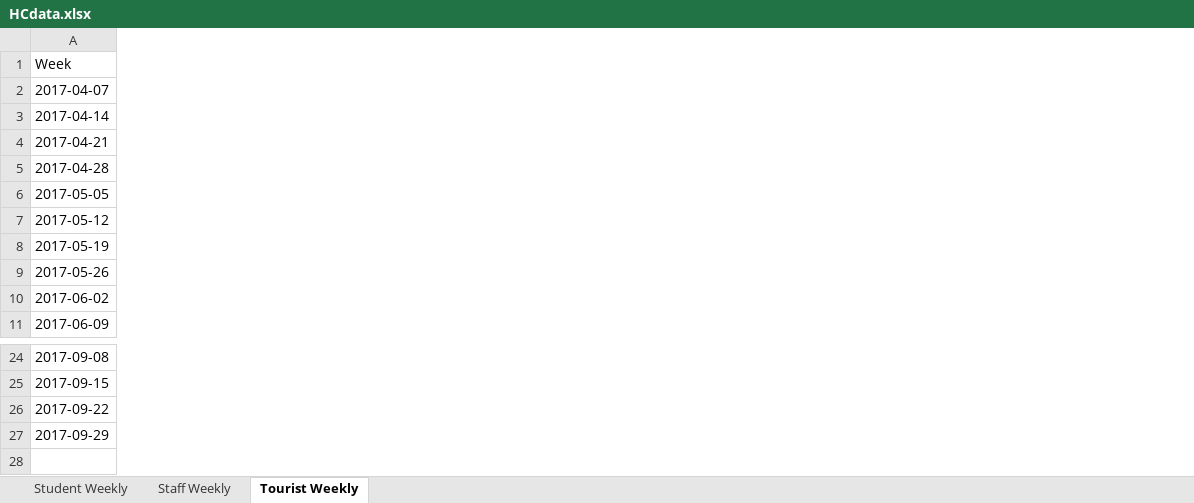
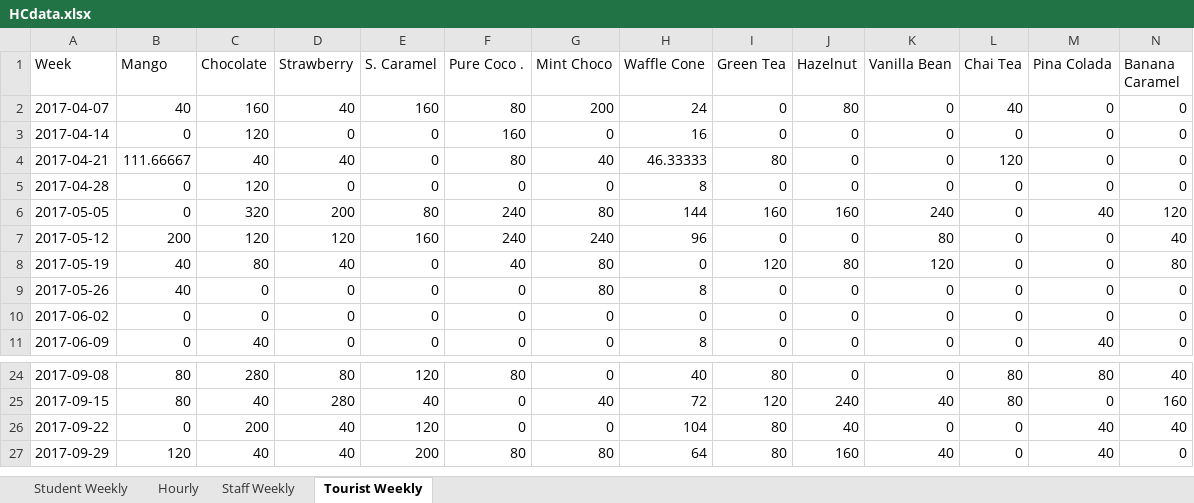
Before and after one commit to zendeaashay/happy-cow, an Excel workbook: data/HCdata.xlsx, sheet Tourist Weekly, drawn as a sheet; only a part is shown, gaps mark what is left out; values as stored, in another font and other column widths than the file's, no borders; removed rows and columns are numbered as before the commit, all else as after; rows hold the shown columns only; the diff covers the shown part only; the diff names each change by its address in the sheet, - before the commit and + after, or states it on an @@ line.

```diff
--- a/data/HCdata.xlsx (sheet Tourist Weekly)
+++ b/data/HCdata.xlsx (sheet Tourist Weekly)
+sheet tab: Hourly
@@ column B (Mango) unhidden, rows 2-11: 40 | 0 | 111.66667 | 0 | 0 | 200 | 40 | 40 | 0 | 0; rows 24-27: 80 | 80 | 0 | 120 @@
@@ column C (Chocolate) unhidden, rows 2-11: 160 | 120 | 40 | 120 | 320 | 120 | 80 | 0 | 0 | 40; rows 24-27: 280 | 40 | 200 | 40 @@
@@ column D (Strawberry) unhidden, rows 2-11: 40 | 0 | 40 | 0 | 200 | 120 | 40 | 0 | 0 | 0; rows 24-27: 80 | 280 | 40 | 40 @@
@@ column E (S. Caramel) unhidden, rows 2-11: 160 | 0 | 0 | 0 | 80 | 160 | 0 | 0 | 0 | 0; rows 24-27: 120 | 40 | 120 | 200 @@
@@ column F (Pure Coco .) unhidden, rows 2-11: 80 | 160 | 80 | 0 | 240 | 240 | 40 | 0 | 0 | 0; rows 24-27: 80 | 0 | 0 | 80 @@
@@ column G (Mint Choco) unhidden, rows 2-11: 200 | 0 | 40 | 0 | 80 | 240 | 80 | 80 | 0 | 0; rows 24-27: 0 | 40 | 0 | 80 @@
@@ column H (Waffle Cone) unhidden, rows 2-11: 24 | 16 | 46.33333 | 8 | 144 | 96 | 0 | 8 | 0 | 8; rows 24-27: 40 | 72 | 104 | 64 @@
@@ column I (Green Tea) unhidden, rows 2-11: 0 | 0 | 80 | 0 | 160 | 0 | 120 | 0 | 0 | 0; rows 24-27: 80 | 120 | 80 | 80 @@
@@ column J (Hazelnut) unhidden, rows 2-11: 80 | 0 | 0 | 0 | 160 | 0 | 80 | 0 | 0 | 0; rows 24-27: 0 | 240 | 40 | 160 @@
@@ column K (Vanilla Bean) unhidden, rows 2-11: 0 | 0 | 0 | 0 | 240 | 80 | 120 | 0 | 0 | 0; rows 24-27: 0 | 40 | 0 | 40 @@
@@ column L (Chai Tea) unhidden, rows 2-11: 40 | 0 | 120 | 0 | 0 | 0 | 0 | 0 | 0 | 0; rows 24-27: 80 | 80 | 0 | 0 @@
@@ column M (Pina Colada) unhidden, rows 2-11: 0 | 0 | 0 | 0 | 40 | 0 | 0 | 0 | 0 | 40; rows 24-27: 80 | 0 | 40 | 40 @@
@@ column N (Banana Caramel) unhidden, rows 2-11: 0 | 0 | 0 | 0 | 120 | 40 | 80 | 0 | 0 | 0; rows 24-27: 40 | 160 | 40 | 0 @@
-row 28: (empty)
```
Also changed, not shown: 13 added columns elsewhere in this sheet, sheet Staff Weekly, sheet Student Weekly, hidden cells, 5 other files.
